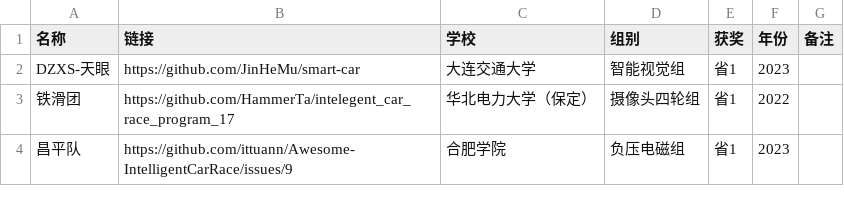
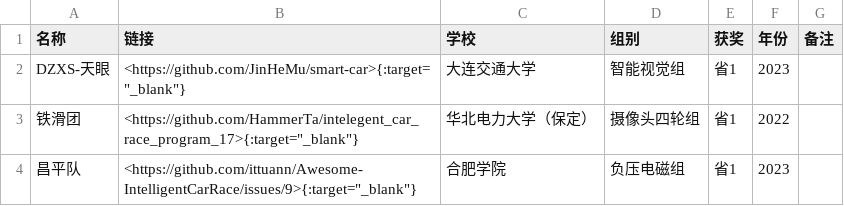
Before and after one commit to ittuann/Awesome-IntelligentCarRace, a CSV file: award/省1.csv, drawn as a sheet.

```diff
--- a/award/省1.csv
+++ b/award/省1.csv
@@ -1,4 +1,4 @@
 名称,链接,学校,组别,获奖,年份,备注
-DZXS-天眼,https://github.com/JinHeMu/smart-car,大连交通大学,智能视觉组,省1,2023,
-铁滑团,https://github.com/HammerTa/intelegent_car_race_program_17,华北电力大学（保定）,摄像头四轮组,省1,2022,
-昌平队,https://github.com/ittuann/Awesome-IntelligentCarRace/issues/9,合肥学院,负压电磁组,省1,2023,
+DZXS-天眼,"<https://github.com/JinHeMu/smart-car>{:target=""_blank""}",大连交通大学,智能视觉组,省1,2023,
+铁滑团,"<https://github.com/HammerTa/intelegent_car_race_program_17>{:target=""_blank""}",华北电力大学（保定）,摄像头四轮组,省1,2022,
+昌平队,"<https://github.com/ittuann/Awesome-IntelligentCarRace/issues/9>{:target=""_blank""}",合肥学院,负压电磁组,省1,2023,
```
Also changed, not shown: award/国1.csv, group/多车编队组.csv, 25 other files.
